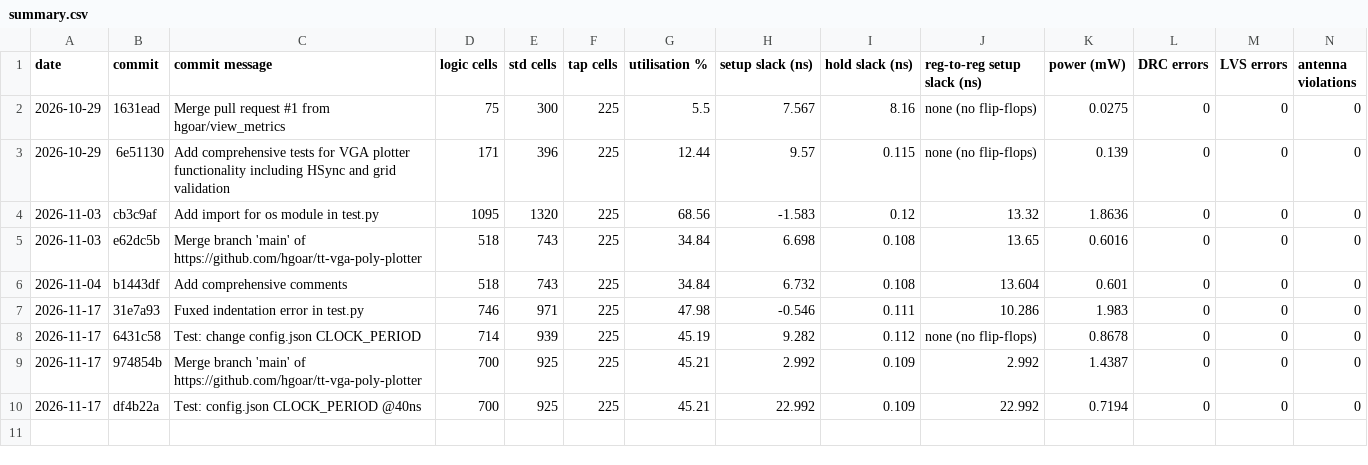
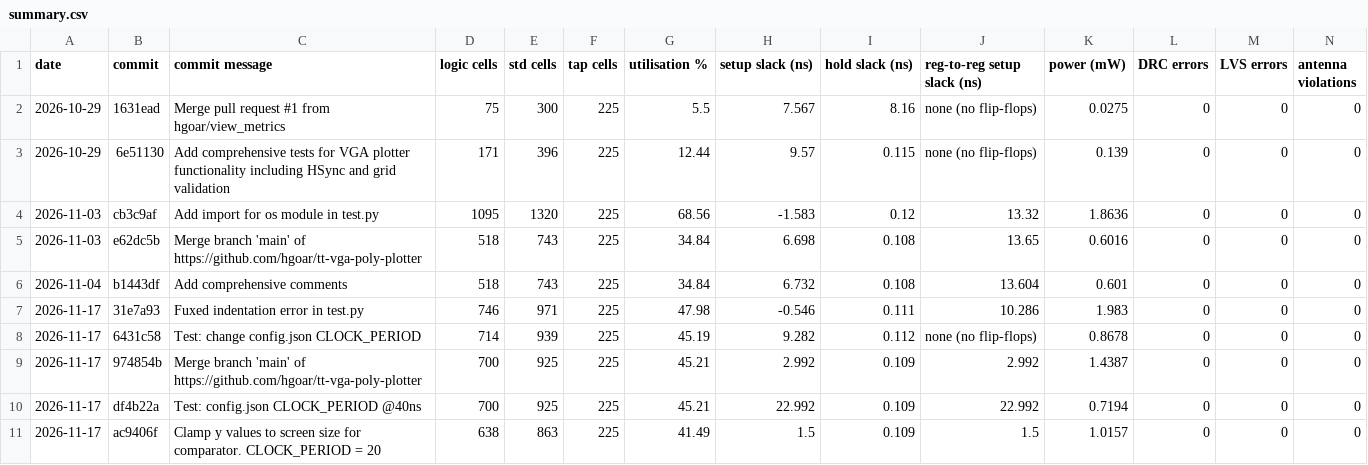
Before and after one commit to hgoar/tt-vga-poly-plotter, a CSV file: metrics_log/summary.csv, drawn as a sheet; only a part is shown; rows hold the shown columns only; the diff names each change by its address in the sheet, - before the commit and + after, or states it on an @@ line.

```diff
--- a/metrics_log/summary.csv
+++ b/metrics_log/summary.csv
+row 11: 2026-11-17 | ac9406f | Clamp y values to screen size for comparator. CLOCK_PERIOD = 20 | 638 | 863 | 225 | 41.49 | 1.5 | 0.109 | 1.5 | 1.0157 | 0 | 0 | 0
```
Also changed, not shown: 2 other files.
